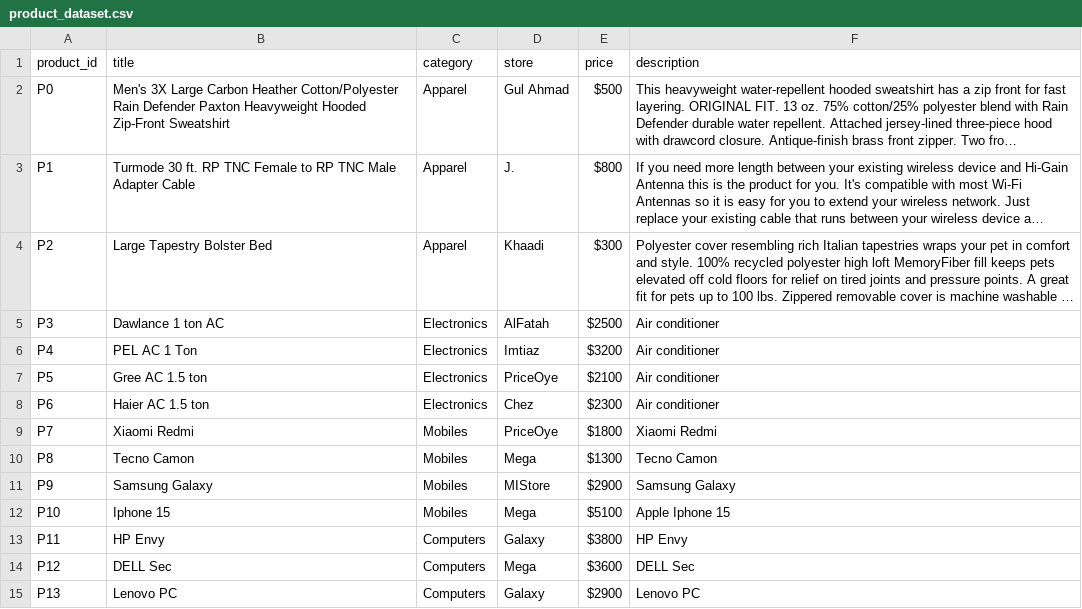
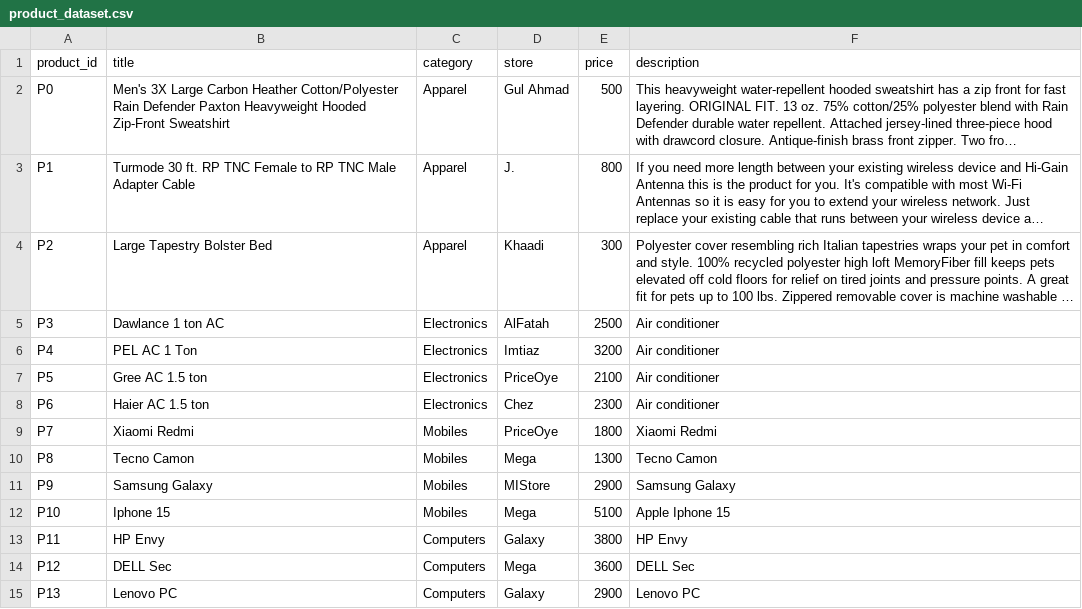
Before and after one commit to UsmanSabir/UsmanSabir.github.io, a CSV file: product_dataset.csv, drawn as a sheet; long unchanged cells end in …; the diff names each change by its address in the sheet, - before the commit and + after, or states it on an @@ line.

Commit message:
Update product_dataset.csv

```diff
--- a/product_dataset.csv
+++ b/product_dataset.csv
-E2 (price): $500
+E2 (price): 500
-E3 (price): $800
+E3 (price): 800
-E4 (price): $300
+E4 (price): 300
-E5 (price): $2500
+E5 (price): 2500
-E6 (price): $3200
+E6 (price): 3200
-E7 (price): $2100
+E7 (price): 2100
-E8 (price): $2300
+E8 (price): 2300
-E9 (price): $1800
+E9 (price): 1800
-E10 (price): $1300
+E10 (price): 1300
-E11 (price): $2900
+E11 (price): 2900
-E12 (price): $5100
+E12 (price): 5100
-E13 (price): $3800
+E13 (price): 3800
-E14 (price): $3600
+E14 (price): 3600
-E15 (price): $2900
+E15 (price): 2900
```
